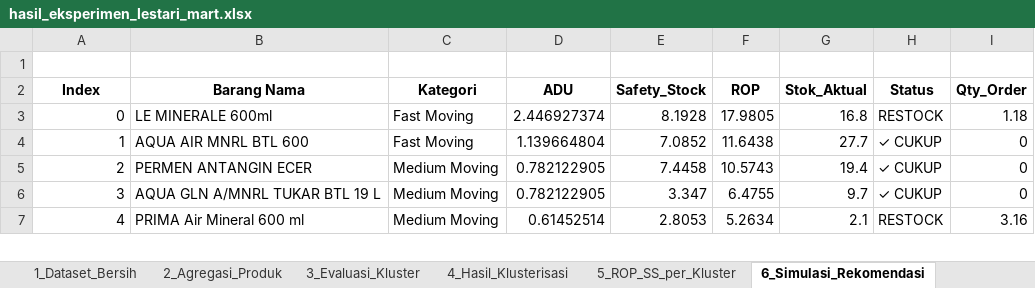
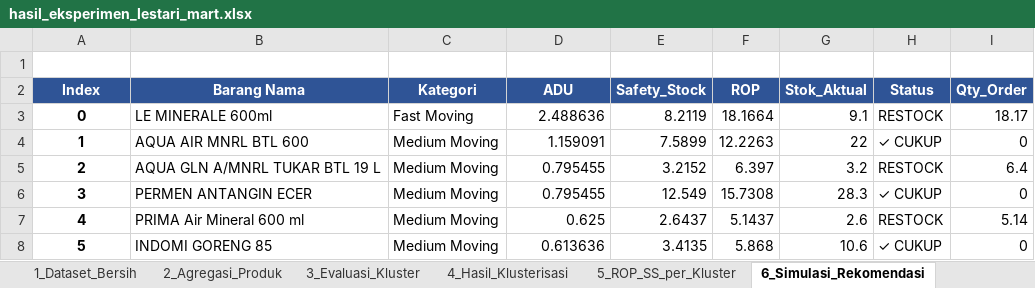
Before and after one commit to Firdhabungg/product-restock_recommendation, an Excel workbook: data/hasil_eksperimen_lestari_mart.xlsx, sheet 6_Simulasi_Rekomendasi, drawn as a sheet; only a part is shown; values as stored, in another font and other column widths than the file's, no borders; removed rows and columns are numbered as before the commit, all else as after; the diff covers the shown part only; the diff names each change by its address in the sheet, - before the commit and + after, or states it on an @@ line.

```diff
--- a/data/hasil_eksperimen_lestari_mart.xlsx (sheet 6_Simulasi_Rekomendasi)
+++ b/data/hasil_eksperimen_lestari_mart.xlsx (sheet 6_Simulasi_Rekomendasi)
@@ A2:I2 fill: none → #2F5496, text colour: black → #FFFFFF @@
@@ A3:A4 bold: off → on, alignment: right → center @@
-D3 (ADU): 2.446927374
+D3 (ADU): 2.488636
-E3 (Safety_Stock): 8.1928
+E3 (Safety_Stock): 8.2119
-F3 (ROP): 17.9805
+F3 (ROP): 18.1664
-G3 (Stok_Aktual): 16.8
+G3 (Stok_Aktual): 9.1
-I3 (Qty_Order): 1.18
+I3 (Qty_Order): 18.17
-C4 (Kategori): Fast Moving
+C4 (Kategori): Medium Moving
-D4 (ADU): 1.139664804
+D4 (ADU): 1.159091
-E4 (Safety_Stock): 7.0852
+E4 (Safety_Stock): 7.5899
-F4 (ROP): 11.6438
+F4 (ROP): 12.2263
-G4 (Stok_Aktual): 27.7
+G4 (Stok_Aktual): 22
+row 5: 2 | AQUA GLN A/MNRL TUKAR BTL 19 L | Medium Moving | 0.795455 | 3.2152 | 6.397 | 3.2 | RESTOCK | 6.4
@@ column A (Index) renumbered from row 6 down @@
@@ A6 bold: off → on, alignment: right → center @@
-D6 (ADU): 0.782122905
+D6 (ADU): 0.795455
-E6 (Safety_Stock): 7.4458
+E6 (Safety_Stock): 12.549
-F6 (ROP): 10.5743
+F6 (ROP): 15.7308
-G6 (Stok_Aktual): 19.4
+G6 (Stok_Aktual): 28.3
-row 6: 3 | AQUA GLN A/MNRL TUKAR BTL 19 L | Medium Moving | 0.782122905 | 3.347 | 6.4755 | 9.7 | ✓ CUKUP | 0
@@ A7 bold: off → on, alignment: right → center @@
-D7 (ADU): 0.61452514
+D7 (ADU): 0.625
-E7 (Safety_Stock): 2.8053
+E7 (Safety_Stock): 2.6437
-F7 (ROP): 5.2634
+F7 (ROP): 5.1437
-G7 (Stok_Aktual): 2.1
+G7 (Stok_Aktual): 2.6
-I7 (Qty_Order): 3.16
+I7 (Qty_Order): 5.14
+row 8: 5 | INDOMI GORENG 85 | Medium Moving | 0.613636 | 3.4135 | 5.868 | 10.6 | ✓ CUKUP | 0
```
Also changed, not shown: 21 edited cells and cell formats elsewhere in this sheet, sheet 4_Hasil_Klusterisasi, sheet 1_Dataset_Bersih, sheet 2_Agregasi_Produk, sheet 5_ROP_SS_per_Kluster, sheet 3_Evaluasi_Kluster.
